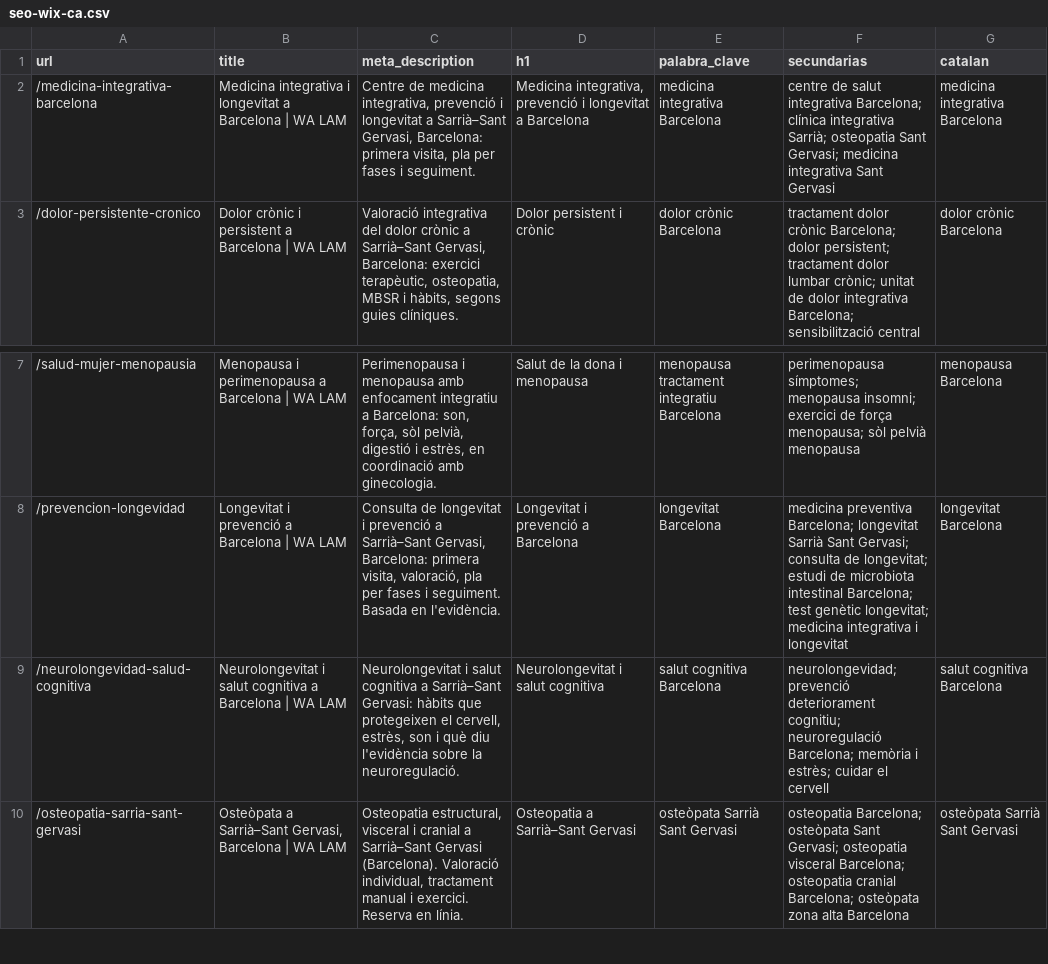
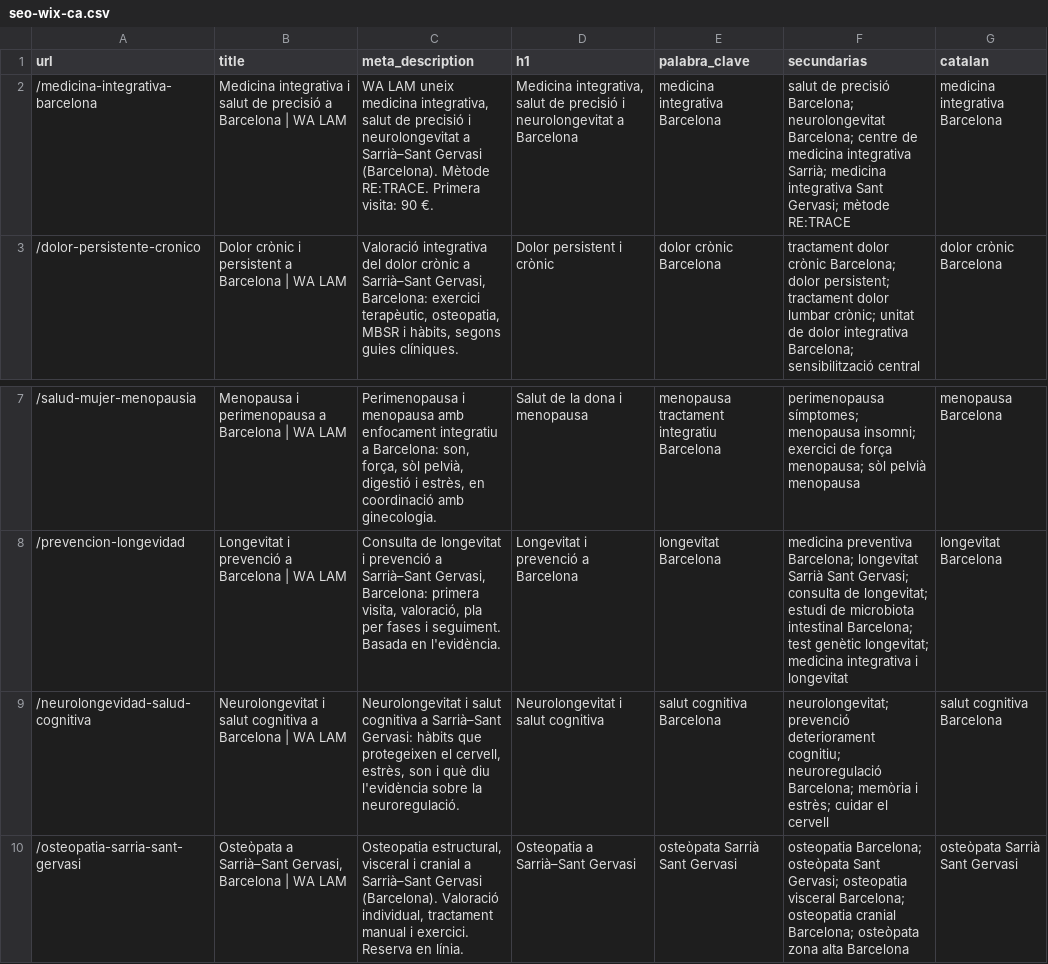
Before and after one commit to walam-bcn/formacion-olivier-bazin, a CSV file: landings/ca/seo-wix-ca.csv, drawn as a sheet; only a part is shown, gaps mark what is left out.

```diff
--- a/landings/ca/seo-wix-ca.csv
+++ b/landings/ca/seo-wix-ca.csv
@@ -1,3 +1,3 @@
 url,title,meta_description,h1,palabra_clave,secundarias,catalan
-/medicina-integrativa-barcelona,Medicina integrativa i longevitat a Barcelona | WA LAM,"Centre de medicina integrativa, prevenció i longevitat a Sarrià–Sant Gervasi, Barcelona: primera visita, pla per fases i seguiment.","Medicina integrativa, prevenció i longevitat a Barcelona",medicina integrativa Barcelona,centre de salut integrativa Barcelona; clínica integrativa Sarrià; osteopatia Sant Gervasi; medicina integrativa Sant Gervasi,medicina integrativa Barcelona
+/medicina-integrativa-barcelona,Medicina integrativa i salut de precisió a Barcelona | WA LAM,"WA LAM uneix medicina integrativa, salut de precisió i neurolongevitat a Sarrià–Sant Gervasi (Barcelona). Mètode RE:TRACE. Primera visita: 90 €.","Medicina integrativa, salut de precisió i neurolongevitat a Barcelona",medicina integrativa Barcelona,salut de precisió Barcelona; neurolongevitat Barcelona; centre de medicina integrativa Sarrià; medicina integrativa Sant Gervasi; mètode RE:TRACE,medicina integrativa Barcelona
 /dolor-persistente-cronico,Dolor crònic i persistent a Barcelona | WA LAM,"Valoració integrativa del dolor crònic a Sarrià–Sant Gervasi, Barcelona: exercici terapèutic, osteopatia, MBSR i hàbits, segons guies clíniques.",Dolor persistent i crònic,dolor crònic Barcelona,tractament dolor crònic Barcelona; dolor persistent; tractament dolor lumbar crònic; unitat de dolor integrativa Barcelona; sensibilització central,dolor crònic Barcelona
@@ -8,3 +8,3 @@ url,title,meta_description,h1,palabra_clave,secundarias,catalan
 /prevencion-longevidad,Longevitat i prevenció a Barcelona | WA LAM,"Consulta de longevitat i prevenció a Sarrià–Sant Gervasi, Barcelona: primera visita, valoració, pla per fases i seguiment. Basada en l'evidència.",Longevitat i prevenció a Barcelona,longevitat Barcelona,medicina preventiva Barcelona; longevitat Sarrià Sant Gervasi; consulta de longevitat; estudi de microbiota intestinal Barcelona; test genètic longevitat; medicina integrativa i longevitat,longevitat Barcelona
-/neurolongevidad-salud-cognitiva,Neurolongevitat i salut cognitiva a Barcelona | WA LAM,"Neurolongevitat i salut cognitiva a Sarrià–Sant Gervasi: hàbits que protegeixen el cervell, estrès, son i què diu l'evidència sobre la neuroregulació.",Neurolongevitat i salut cognitiva,salut cognitiva Barcelona,neurolongevidad; prevenció deteriorament cognitiu; neuroregulació Barcelona; memòria i estrès; cuidar el cervell,salut cognitiva Barcelona
+/neurolongevidad-salud-cognitiva,Neurolongevitat i salut cognitiva a Barcelona | WA LAM,"Neurolongevitat i salut cognitiva a Sarrià–Sant Gervasi: hàbits que protegeixen el cervell, estrès, son i què diu l'evidència sobre la neuroregulació.",Neurolongevitat i salut cognitiva,salut cognitiva Barcelona,neurolongevitat; prevenció deteriorament cognitiu; neuroregulació Barcelona; memòria i estrès; cuidar el cervell,salut cognitiva Barcelona
 /osteopatia-sarria-sant-gervasi,"Osteòpata a Sarrià–Sant Gervasi, Barcelona | WA LAM","Osteopatia estructural, visceral i cranial a Sarrià–Sant Gervasi (Barcelona). Valoració individual, tractament manual i exercici. Reserva en línia.",Osteopatia a Sarrià–Sant Gervasi,osteòpata Sarrià Sant Gervasi,osteopatia Barcelona; osteòpata Sant Gervasi; osteopatia visceral Barcelona; osteopatia cranial Barcelona; osteòpata zona alta Barcelona,osteòpata Sarrià Sant Gervasi
```
Also changed, not shown: landings/seo-wix.csv, 14 other files.
